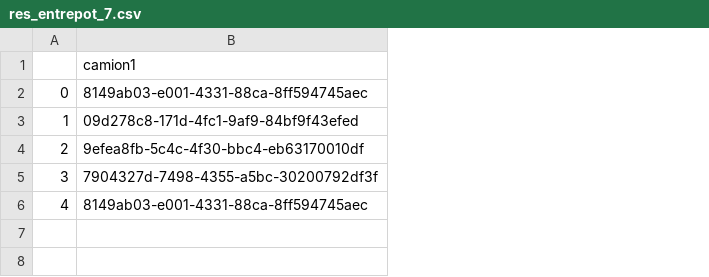
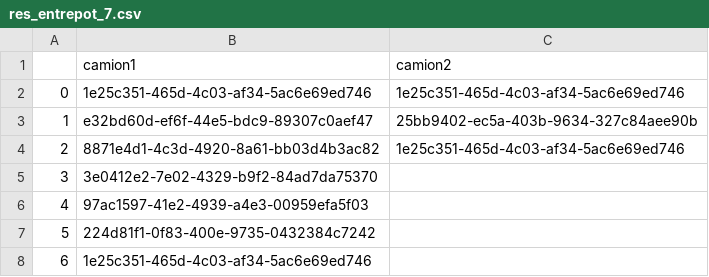
Before and after one commit to EmmaBouhanna/optim_livraison, a CSV file: output_data/res_entrepot_7.csv, drawn as a sheet; removed rows and columns are numbered as before the commit, all else as after; the diff names each change by its address in the sheet, - before the commit and + after, or states it on an @@ line.

```diff
--- a/output_data/res_entrepot_7.csv
+++ b/output_data/res_entrepot_7.csv
-column B, rows 1-6: camion1 | 8149ab03-e001-4331-88ca-8ff594745aec | 09d278c8-171d-4fc1-9af9-84bf9f43efed | 9efea8fb-5c4c-4f30-bbc4-eb63170010df | 7904327d-7498-4355-a5bc-30200792df3f | 8149ab03-e001-4331-88ca-8ff594745aec
+column B, rows 1-6: camion1 | 1e25c351-465d-4c03-af34-5ac6e69ed746 | e32bd60d-ef6f-44e5-bdc9-89307c0aef47 | 8871e4d1-4c3d-4920-8a61-bb03d4b3ac82 | 3e0412e2-7e02-4329-b9f2-84ad7da75370 | 97ac1597-41e2-4939-a4e3-00959efa5f03
+column C, rows 1-4: camion2 | 1e25c351-465d-4c03-af34-5ac6e69ed746 | 25bb9402-ec5a-403b-9634-327c84aee90b | 1e25c351-465d-4c03-af34-5ac6e69ed746
+row 7: 5 | 224d81f1-0f83-400e-9735-0432384c7242
+row 8: 6 | 1e25c351-465d-4c03-af34-5ac6e69ed746
```
Also changed, not shown: input_data/entrepot_13.csv, input_data/entrepot_15.csv, 33 other files.
